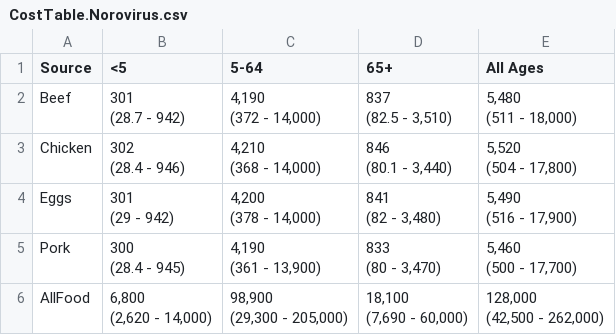
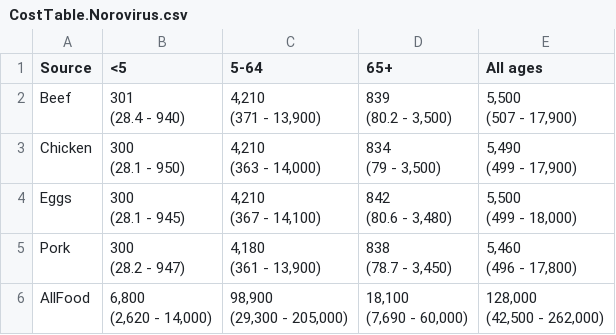
Before and after one commit to AngusMcLure/FSANZ-ANU-Foodborne-Illness-Costing, a CSV file: AttributionReport/CostTable.Norovirus.csv, drawn as a sheet.

```diff
--- a/AttributionReport/CostTable.Norovirus.csv
+++ b/AttributionReport/CostTable.Norovirus.csv
@@ -1,22 +1,22 @@
-"Source","<5","5-64","65+","All Ages"
-"Beef","301
-(28.7 - 942)","4,190
-(372 - 14,000)","837
-(82.5 - 3,510)","5,480
-(511 - 18,000)"
-"Chicken","302
-(28.4 - 946)","4,210
-(368 - 14,000)","846
-(80.1 - 3,440)","5,520
-(504 - 17,800)"
-"Eggs","301
-(29 - 942)","4,200
-(378 - 14,000)","841
-(82 - 3,480)","5,490
-(516 - 17,900)"
-"Pork","300
-(28.4 - 945)","4,190
-(361 - 13,900)","833
-(80 - 3,470)","5,460
-(500 - 17,700)"
+"Source","<5","5-64","65+","All ages"
+"Beef","301
+(28.4 - 940)","4,210
+(371 - 13,900)","839
+(80.2 - 3,500)","5,500
+(507 - 17,900)"
+"Chicken","300
+(28.1 - 950)","4,210
+(363 - 14,000)","834
+(79 - 3,500)","5,490
+(499 - 17,900)"
+"Eggs","300
+(28.1 - 945)","4,210
+(367 - 14,100)","842
+(80.6 - 3,480)","5,500
+(499 - 18,000)"
+"Pork","300
+(28.2 - 947)","4,180
+(361 - 13,900)","838
+(78.7 - 3,450)","5,460
+(496 - 17,800)"
 "AllFood","6,800
```
Also changed, not shown: AttributionReport/CostTable.All pathogens.csv, AttributionReport/CostTable.STEC.csv, 13 other files.
